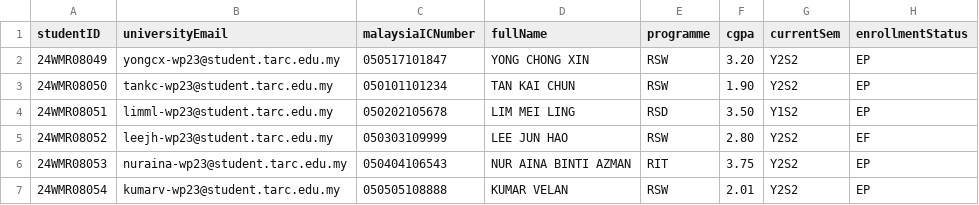
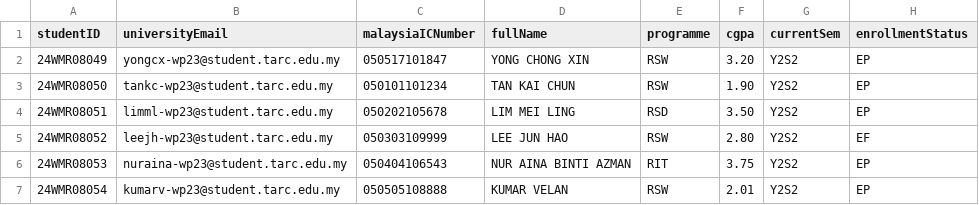
Before and after one commit to TingRongYou/FYPSupervisorSelectionAndAllocationSystem, a CSV file: database/sample_student_eligibility_import.csv, drawn as a sheet.

```diff
--- a/database/sample_student_eligibility_import.csv
+++ b/database/sample_student_eligibility_import.csv
@@ -3,3 +3,3 @@ studentID,universityEmail,malaysiaICNumber,fullName,programme,cgpa,currentSem,en
 24WMR08050,tankc-wp23@student.tarc.edu.my,050101101234,TAN KAI CHUN,RSW,1.90,Y2S2,EP
-24WMR08051,limml-wp23@student.tarc.edu.my,050202105678,LIM MEI LING,RSD,3.50,Y1S2,EP
+24WMR08051,limml-wp23@student.tarc.edu.my,050202105678,LIM MEI LING,RSD,3.50,Y2S2,EP
 24WMR08052,leejh-wp23@student.tarc.edu.my,050303109999,LEE JUN HAO,RSW,2.80,Y2S2,EF
```
Also changed, not shown: 35 other files.
